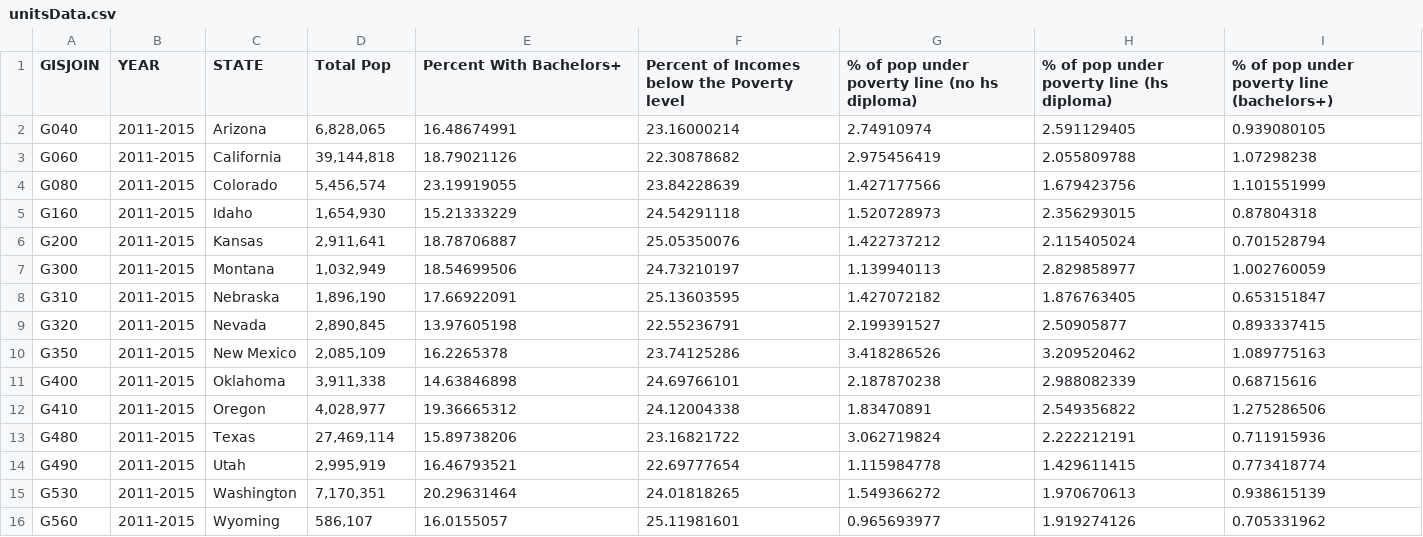
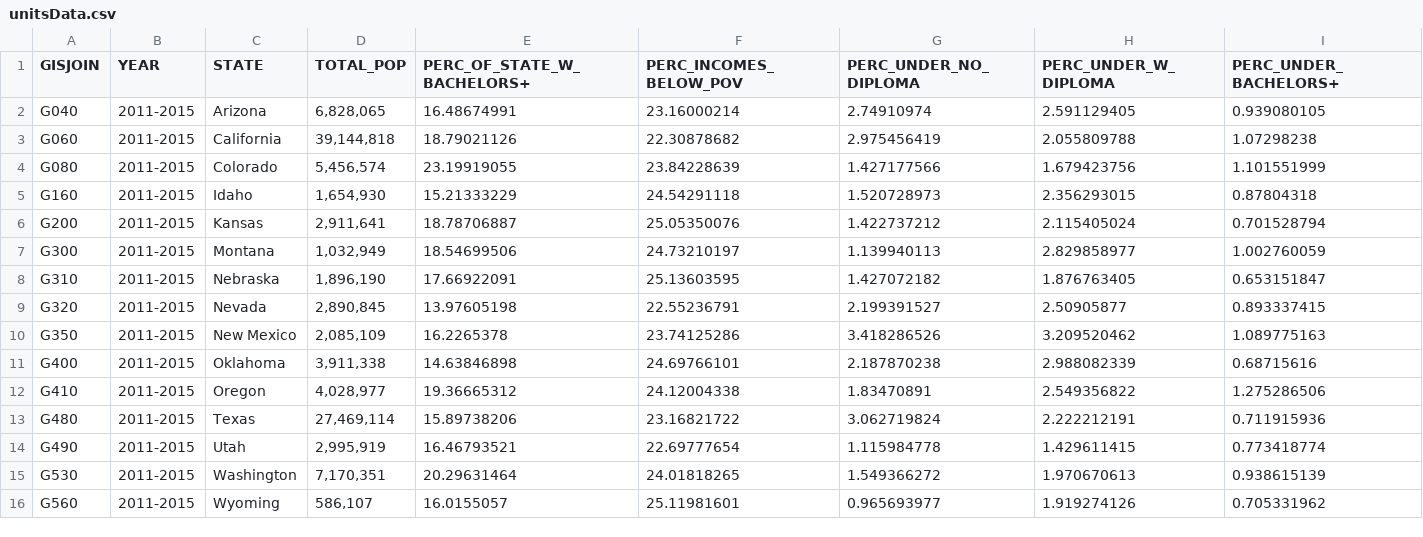
Before and after one commit to ggmaurer/unit-3-master, a CSV file: Lab 10/data/unitsData.csv, drawn as a sheet.

```diff
--- a/Lab 10/data/unitsData.csv
+++ b/Lab 10/data/unitsData.csv
@@ -1,2 +1,2 @@
-GISJOIN,YEAR,STATE,Total Pop,Percent With Bachelors+,Percent of Incomes below the Poverty level,% of pop under poverty line (no hs diploma),% of pop under poverty line (hs diploma),% of pop under poverty line (bachelors+)
+GISJOIN,YEAR,STATE,TOTAL_POP,PERC_OF_STATE_W_BACHELORS+,PERC_INCOMES_BELOW_POV,PERC_UNDER_NO_DIPLOMA,PERC_UNDER_W_DIPLOMA,PERC_UNDER_BACHELORS+
 G040,2011-2015,Arizona,"6,828,065",16.48674991,23.16000214,2.74910974,2.591129405,0.939080105
```
Also changed, not shown: 1 other file.
